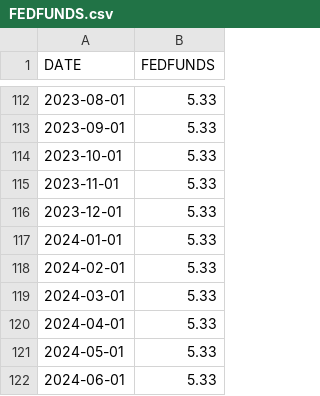
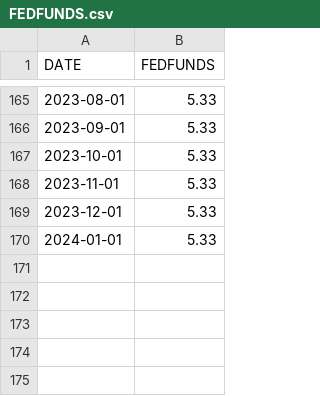
Before and after one commit to UtaHagen/PortfolioProject, a CSV file: Data/FEDFUNDS.csv, drawn as a sheet; only a part is shown, gaps mark what is left out; the diff covers the shown part only.

Commit message:
drafted and played around with a lot of the data + model - waiting on direction from Allison

```diff
--- a/Data/FEDFUNDS.csv
+++ b/Data/FEDFUNDS.csv
@@ -117,6 +170 @@ DATE,FEDFUNDS
 2024-01-01,5.33
-2024-02-01,5.33
-2024-03-01,5.33
-2024-04-01,5.33
-2024-05-01,5.33
-2024-06-01,5.33
```
Also changed, not shown: 53 added rows elsewhere in this file, 3 other files.
